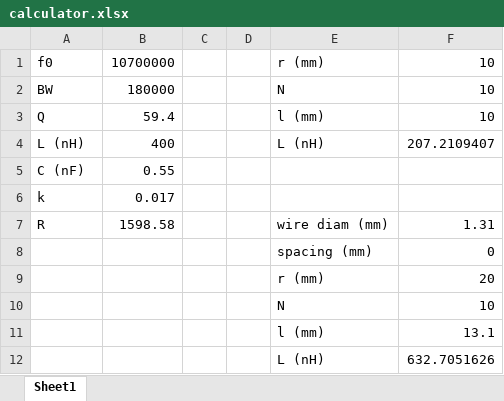
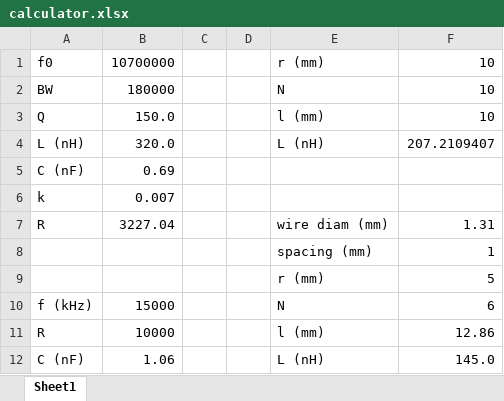
Before and after one commit to finnhittson/FM-Radio-Final-Project, an Excel workbook: lab4/calculator.xlsx, sheet Sheet1, drawn as a sheet; values as stored, in another font and other column widths than the file's, no borders; removed rows and columns are numbered as before the commit, all else as after; the diff names each change by its address in the sheet, - before the commit and + after, or states it on an @@ line.

```diff
--- a/lab4/calculator.xlsx (sheet Sheet1)
+++ b/lab4/calculator.xlsx (sheet Sheet1)
-B3: 59.4
+B3: 150.0
-B4: 400
+B4: 320.0
-B5: 0.55
+B5: 0.69
-B6: 0.017
+B6: 0.007
-B7: 1598.58
+B7: 3227.04
-F8: 0
+F8: 1
-F9: 20
+F9: 5
-row 10:  |  |  |  | N | 10
-row 11:  |  |  |  | l (mm) | 13.1
-row 12:  |  |  |  | L (nH) | 632.7051626
+row 10: f (kHz) | 15000 |  |  | N | 6
+row 11: R | 10000 |  |  | l (mm) | 12.86
+row 12: C (nF) | 1.06 |  |  | L (nH) | 145.0
```
Also changed, not shown: 10 other files.
